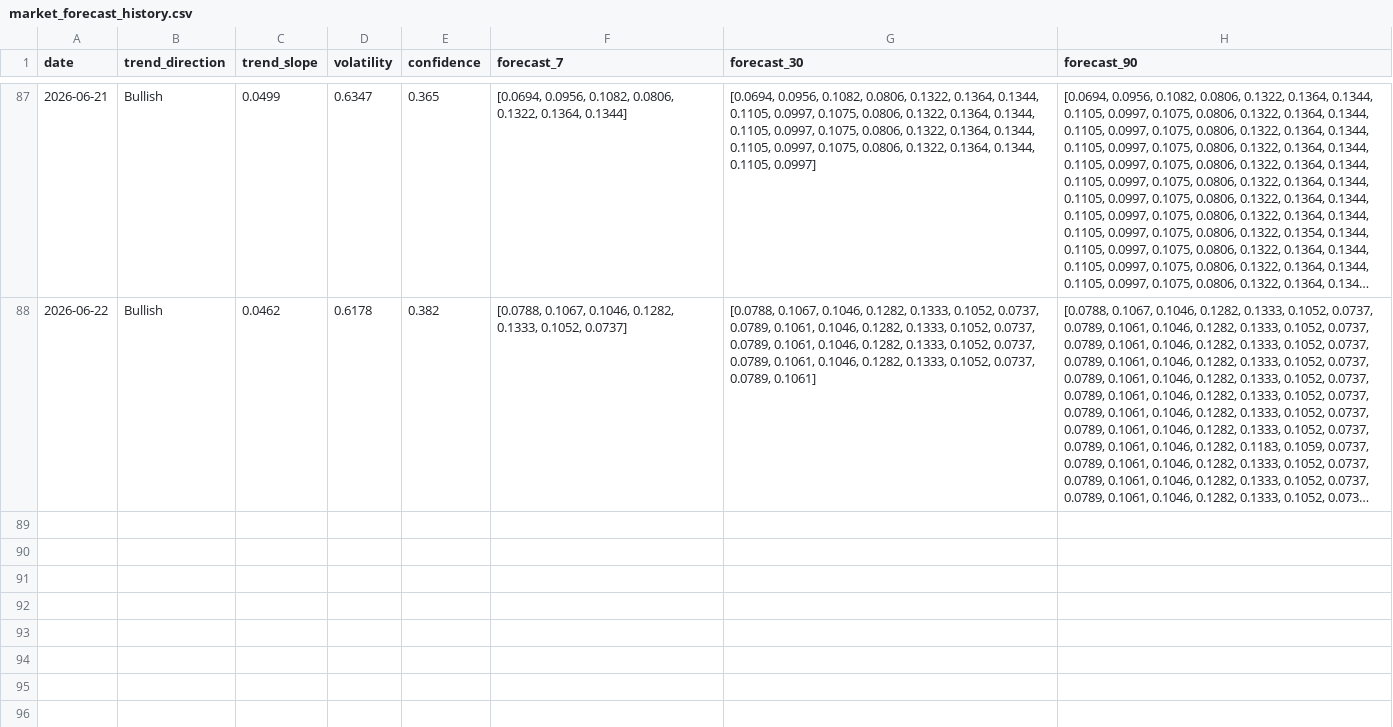
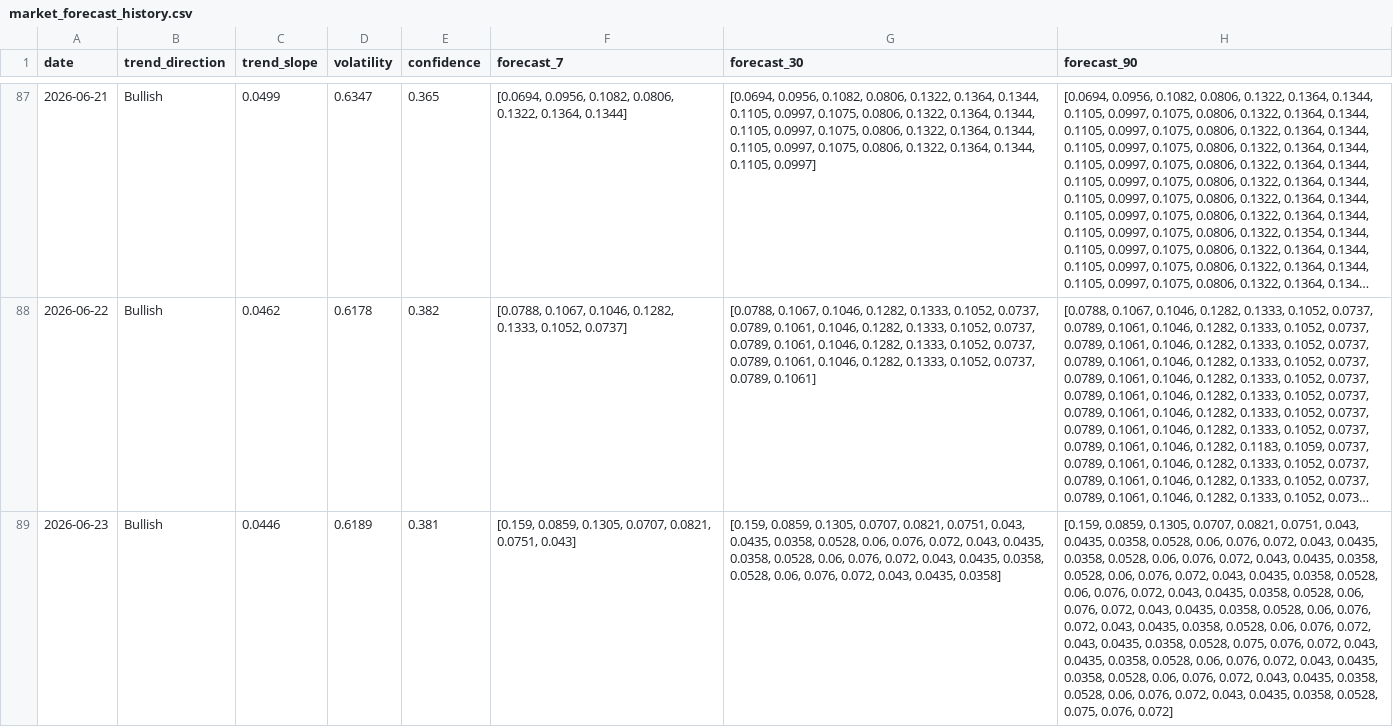
Before and after one commit to 2310Gayatri/AI-Ecommerce-Trend-Forecaster, a CSV file: data/processed/market_forecast_history.csv, drawn as a sheet; only a part is shown, gaps mark what is left out; long unchanged cells end in …; the diff names each change by its address in the sheet, - before the commit and + after, or states it on an @@ line.

```diff
--- a/data/processed/market_forecast_history.csv
+++ b/data/processed/market_forecast_history.csv
+row 89: 2026-06-23 | Bullish | 0.0446 | 0.6189 | 0.381 | [0.159, 0.0859, 0.1305, 0.0707, 0.0821, 0.0751, 0.043] | [0.159, 0.0859, 0.1305, 0.0707, 0.0821, 0.0751, 0.043, 0.0435, 0.0358, 0.0528, 0.06, 0.076, 0.072, 0.043, 0.0435, 0.0358, 0.0528, 0.06, 0.076, 0.072, 0.043, 0.0435, 0.0358, 0.0528, 0.06, 0.076, 0.072, 0.043, 0.0435, 0.0358] | [0.159, 0.0859, 0.1305, 0.0707, 0.0821, 0.0751, 0.043, 0.0435, 0.0358, 0.0528, 0.06, 0.076, 0.072, 0.043, 0.0435, 0.0358, 0.0528, 0.06, 0.076, 0.072, 0.043, 0.0435, 0.0358, 0.0528, 0.06, 0.076, 0.072, 0.043, 0.0435, 0.0358, 0.0528, 0.06, 0.076, 0.072, 0.043, 0.0435, 0.0358, 0.0528, 0.06, 0.076, 0.072, 0.043, 0.0435, 0.0358, 0.0528, 0.06, 0.076, 0.072, 0.043, 0.0435, 0.0358, 0.0528, 0.06, 0.076, 0.072, 0.043, 0.0435, 0.0358, 0.0528, 0.075, 0.076, 0.072, 0.043, 0.0435, 0.0358, 0.0528, 0.06, 0.076, 0.072, 0.043, 0.0435, 0.0358, 0.0528, 0.06, 0.076, 0.072, 0.043, 0.0435, 0.0358, 0.0528, 0.06, 0.076, 0.072, 0.043, 0.0435, 0.0358, 0.0528, 0.075, 0.076, 0.072]
```
Also changed, not shown: data/processed/brand_daily_metrics.csv, data/processed/daily_market_metrics.csv, 1 other file.
